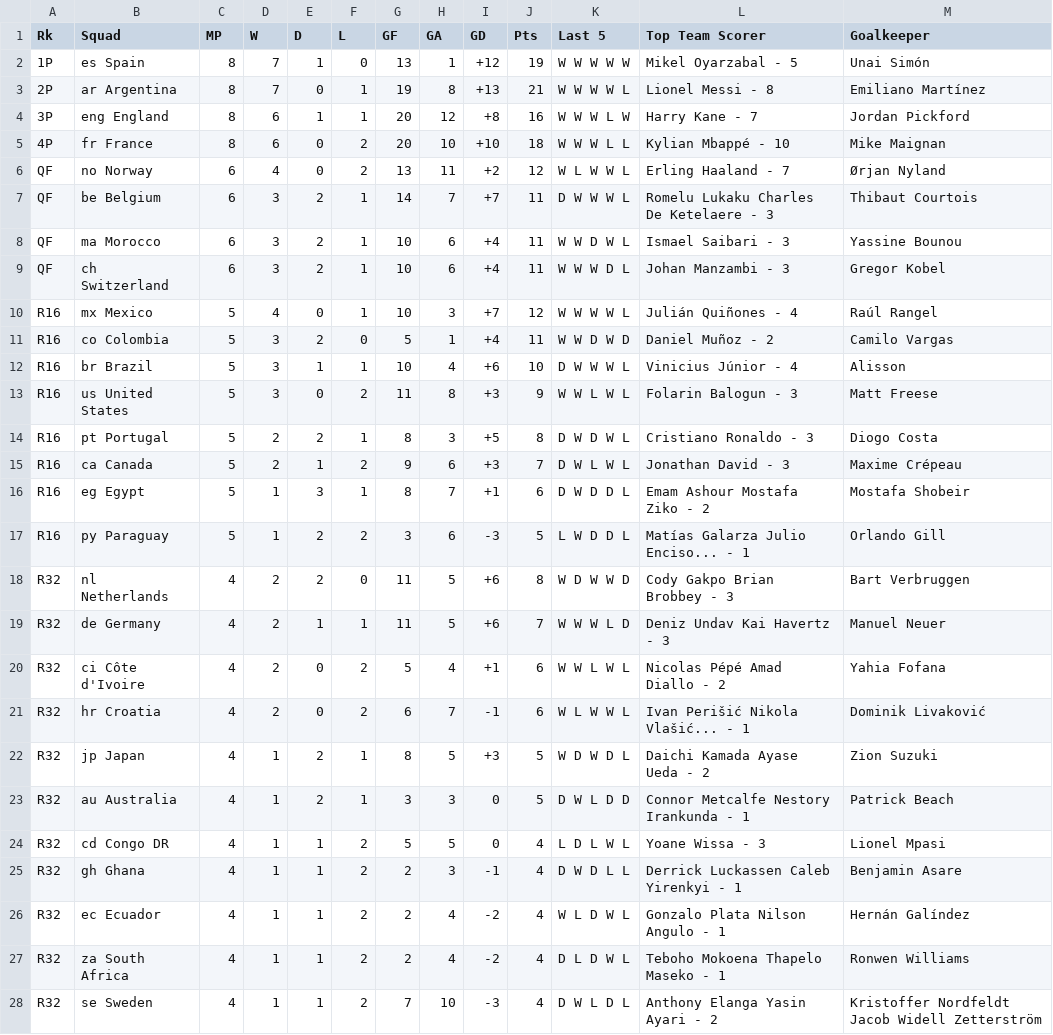
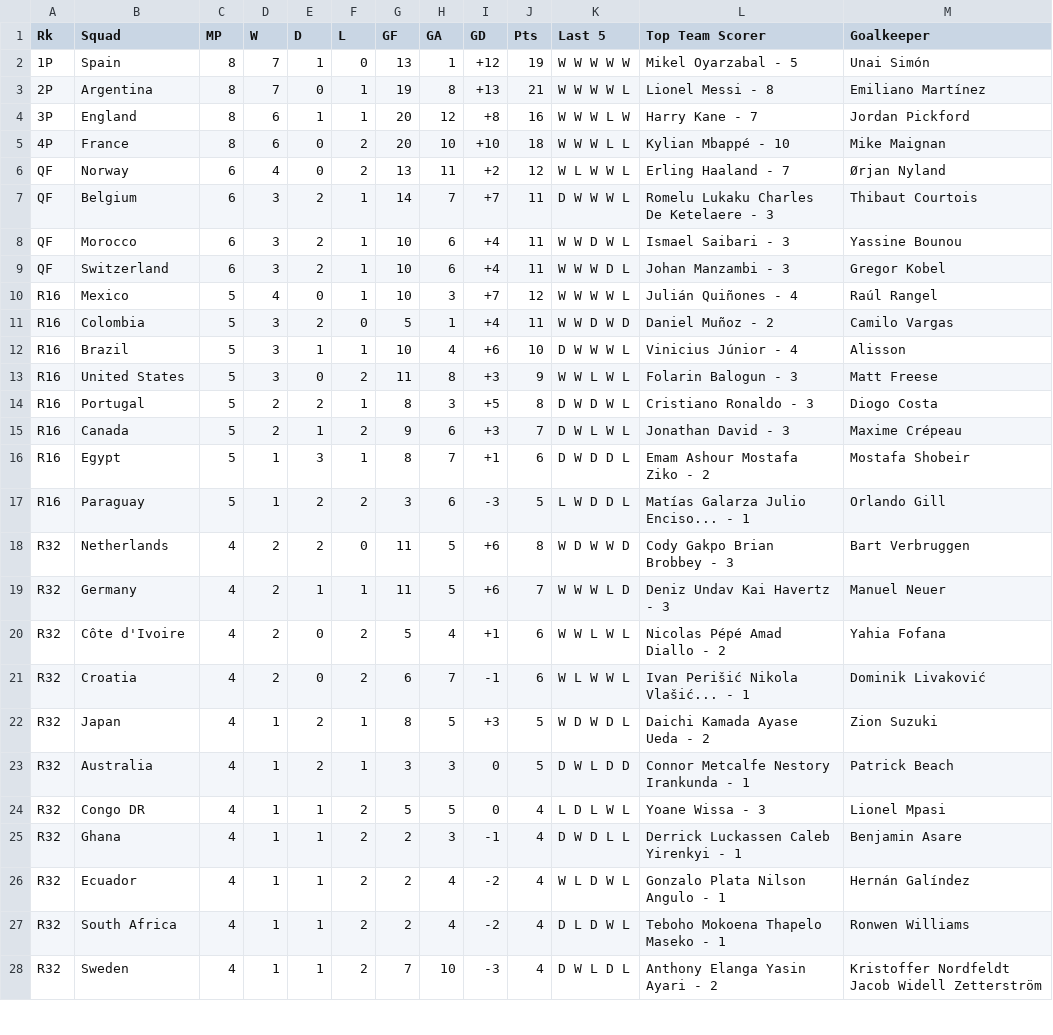
Before and after one commit to Arthur0li/world-cup-analytics, a CSV file: world_cup_data.csv, drawn as a sheet; only a part is shown; the diff covers the shown part only.

```diff
--- a/world_cup_data.csv
+++ b/world_cup_data.csv
@@ -1,28 +1,28 @@
 Rk,Squad,MP,W,D,L,GF,GA,GD,Pts,Last 5,Top Team Scorer,Goalkeeper
-1P,es Spain,8,7,1,0,13,1,+12,19,W W W W W,Mikel Oyarzabal - 5,Unai Simón
-2P,ar Argentina,8,7,0,1,19,8,+13,21,W W W W L,Lionel Messi - 8,Emiliano Martínez
-3P,eng England,8,6,1,1,20,12,+8,16,W W W L W,Harry Kane - 7,Jordan Pickford
-4P,fr France,8,6,0,2,20,10,+10,18,W W W L L,Kylian Mbappé - 10,Mike Maignan
-QF,no Norway,6,4,0,2,13,11,+2,12,W L W W L,Erling Haaland - 7,Ørjan Nyland
-QF,be Belgium,6,3,2,1,14,7,+7,11,D W W W L,Romelu Lukaku Charles De Ketelaere - 3,Thibaut Courtois
-QF,ma Morocco,6,3,2,1,10,6,+4,11,W W D W L,Ismael Saibari - 3,Yassine Bounou
-QF,ch Switzerland,6,3,2,1,10,6,+4,11,W W W D L,Johan Manzambi - 3,Gregor Kobel
-R16,mx Mexico,5,4,0,1,10,3,+7,12,W W W W L,Julián Quiñones - 4,Raúl Rangel
-R16,co Colombia,5,3,2,0,5,1,+4,11,W W D W D,Daniel Muñoz - 2,Camilo Vargas
-R16,br Brazil,5,3,1,1,10,4,+6,10,D W W W L,Vinicius Júnior - 4,Alisson
-R16,us United States,5,3,0,2,11,8,+3,9,W W L W L,Folarin Balogun - 3,Matt Freese
-R16,pt Portugal,5,2,2,1,8,3,+5,8,D W D W L,Cristiano Ronaldo - 3,Diogo Costa
-R16,ca Canada,5,2,1,2,9,6,+3,7,D W L W L,Jonathan David - 3,Maxime Crépeau
-R16,eg Egypt,5,1,3,1,8,7,+1,6,D W D D L,Emam Ashour Mostafa Ziko - 2,Mostafa Shobeir
-R16,py Paraguay,5,1,2,2,3,6,-3,5,L W D D L,Matías Galarza Julio Enciso... - 1,Orlando Gill
-R32,nl Netherlands,4,2,2,0,11,5,+6,8,W D W W D,Cody Gakpo Brian Brobbey - 3,Bart Verbruggen
-R32,de Germany,4,2,1,1,11,5,+6,7,W W W L D,Deniz Undav Kai Havertz - 3,Manuel Neuer
-R32,ci Côte d'Ivoire,4,2,0,2,5,4,+1,6,W W L W L,Nicolas Pépé Amad Diallo - 2,Yahia Fofana
-R32,hr Croatia,4,2,0,2,6,7,-1,6,W L W W L,Ivan Perišić Nikola Vlašić... - 1,Dominik Livaković
-R32,jp Japan,4,1,2,1,8,5,+3,5,W D W D L,Daichi Kamada Ayase Ueda - 2,Zion Suzuki
-R32,au Australia,4,1,2,1,3,3,0,5,D W L D D,Connor Metcalfe Nestory Irankunda - 1,Patrick Beach
-R32,cd Congo DR,4,1,1,2,5,5,0,4,L D L W L,Yoane Wissa - 3,Lionel Mpasi
-R32,gh Ghana,4,1,1,2,2,3,-1,4,D W D L L,Derrick Luckassen Caleb Yirenkyi - 1,Benjamin Asare
-R32,ec Ecuador,4,1,1,2,2,4,-2,4,W L D W L,Gonzalo Plata Nilson Angulo - 1,Hernán Galíndez
-R32,za South Africa,4,1,1,2,2,4,-2,4,D L D W L,Teboho Mokoena Thapelo Maseko - 1,Ronwen Williams
-R32,se Sweden,4,1,1,2,7,10,-3,4,D W L D L,Anthony Elanga Yasin Ayari - 2,Kristoffer Nordfeldt Jacob Widell Zetterström
+1P,Spain,8,7,1,0,13,1,+12,19,W W W W W,Mikel Oyarzabal - 5,Unai Simón
+2P,Argentina,8,7,0,1,19,8,+13,21,W W W W L,Lionel Messi - 8,Emiliano Martínez
+3P,England,8,6,1,1,20,12,+8,16,W W W L W,Harry Kane - 7,Jordan Pickford
+4P,France,8,6,0,2,20,10,+10,18,W W W L L,Kylian Mbappé - 10,Mike Maignan
+QF,Norway,6,4,0,2,13,11,+2,12,W L W W L,Erling Haaland - 7,Ørjan Nyland
+QF,Belgium,6,3,2,1,14,7,+7,11,D W W W L,Romelu Lukaku Charles De Ketelaere - 3,Thibaut Courtois
+QF,Morocco,6,3,2,1,10,6,+4,11,W W D W L,Ismael Saibari - 3,Yassine Bounou
+QF,Switzerland,6,3,2,1,10,6,+4,11,W W W D L,Johan Manzambi - 3,Gregor Kobel
+R16,Mexico,5,4,0,1,10,3,+7,12,W W W W L,Julián Quiñones - 4,Raúl Rangel
+R16,Colombia,5,3,2,0,5,1,+4,11,W W D W D,Daniel Muñoz - 2,Camilo Vargas
+R16,Brazil,5,3,1,1,10,4,+6,10,D W W W L,Vinicius Júnior - 4,Alisson
+R16,United States,5,3,0,2,11,8,+3,9,W W L W L,Folarin Balogun - 3,Matt Freese
+R16,Portugal,5,2,2,1,8,3,+5,8,D W D W L,Cristiano Ronaldo - 3,Diogo Costa
+R16,Canada,5,2,1,2,9,6,+3,7,D W L W L,Jonathan David - 3,Maxime Crépeau
+R16,Egypt,5,1,3,1,8,7,+1,6,D W D D L,Emam Ashour Mostafa Ziko - 2,Mostafa Shobeir
+R16,Paraguay,5,1,2,2,3,6,-3,5,L W D D L,Matías Galarza Julio Enciso... - 1,Orlando Gill
+R32,Netherlands,4,2,2,0,11,5,+6,8,W D W W D,Cody Gakpo Brian Brobbey - 3,Bart Verbruggen
+R32,Germany,4,2,1,1,11,5,+6,7,W W W L D,Deniz Undav Kai Havertz - 3,Manuel Neuer
+R32,Côte d'Ivoire,4,2,0,2,5,4,+1,6,W W L W L,Nicolas Pépé Amad Diallo - 2,Yahia Fofana
+R32,Croatia,4,2,0,2,6,7,-1,6,W L W W L,Ivan Perišić Nikola Vlašić... - 1,Dominik Livaković
+R32,Japan,4,1,2,1,8,5,+3,5,W D W D L,Daichi Kamada Ayase Ueda - 2,Zion Suzuki
+R32,Australia,4,1,2,1,3,3,0,5,D W L D D,Connor Metcalfe Nestory Irankunda - 1,Patrick Beach
+R32,Congo DR,4,1,1,2,5,5,0,4,L D L W L,Yoane Wissa - 3,Lionel Mpasi
+R32,Ghana,4,1,1,2,2,3,-1,4,D W D L L,Derrick Luckassen Caleb Yirenkyi - 1,Benjamin Asare
+R32,Ecuador,4,1,1,2,2,4,-2,4,W L D W L,Gonzalo Plata Nilson Angulo - 1,Hernán Galíndez
+R32,South Africa,4,1,1,2,2,4,-2,4,D L D W L,Teboho Mokoena Thapelo Maseko - 1,Ronwen Williams
+R32,Sweden,4,1,1,2,7,10,-3,4,D W L D L,Anthony Elanga Yasin Ayari - 2,Kristoffer Nordfeldt Jacob Widell Zetterström
```
Also changed, not shown: 21 edited cells elsewhere in this file, 1 other file.
